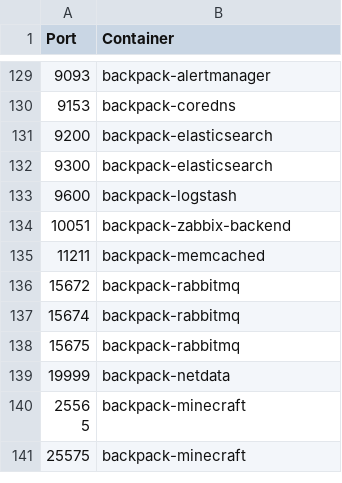
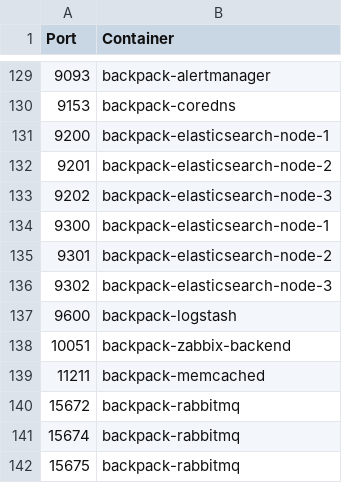
Before and after one commit to alexanderfefelov/docker-backpack, a CSV file: doc/tcp-port-inventory.csv, drawn as a sheet; only a part is shown, gaps mark what is left out; the shorter side is filled out with more unchanged rows.

Commit message:
Start work on Elasticsearch cluster

```diff
--- a/doc/tcp-port-inventory.csv
+++ b/doc/tcp-port-inventory.csv
@@ -130,4 +130,8 @@ Port,Container
 9153,backpack-coredns
-9200,backpack-elasticsearch
-9300,backpack-elasticsearch
+9200,backpack-elasticsearch-node-1
+9201,backpack-elasticsearch-node-2
+9202,backpack-elasticsearch-node-3
+9300,backpack-elasticsearch-node-1
+9301,backpack-elasticsearch-node-2
+9302,backpack-elasticsearch-node-3
 9600,backpack-logstash
```
Also changed, not shown: 13 other files.
